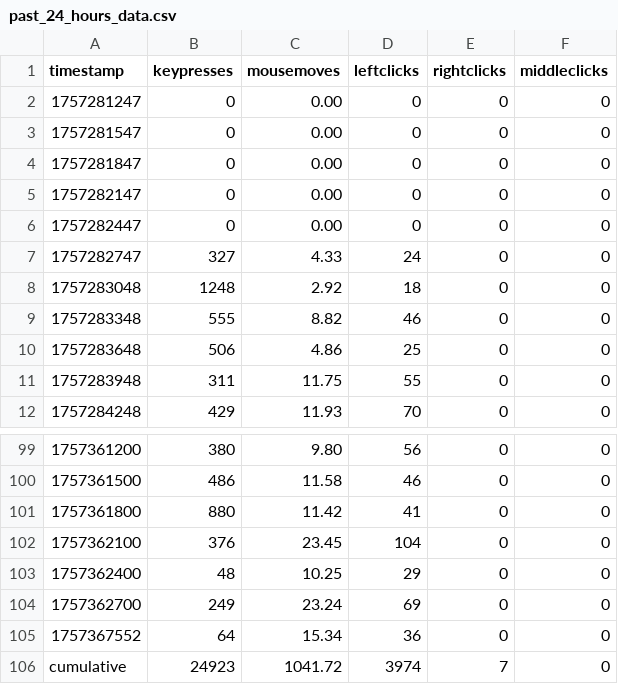
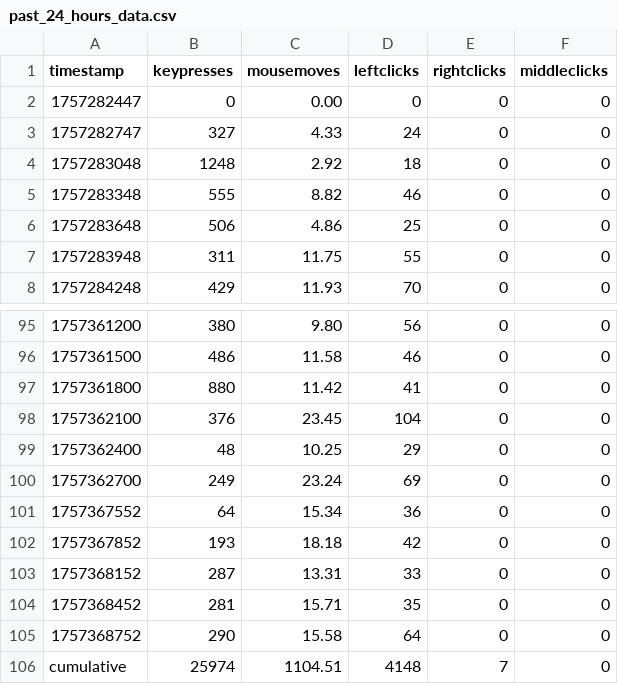
Before and after one commit to bilals12/website, a CSV file: static/viz/past_24_hours_data.csv, drawn as a sheet; only a part is shown, gaps mark what is left out.

```diff
--- a/static/viz/past_24_hours_data.csv
+++ b/static/viz/past_24_hours_data.csv
@@ -1,6 +1,2 @@
 timestamp,keypresses,mousemoves,leftclicks,rightclicks,middleclicks
-1757281247,0,0.00,0,0,0
-1757281547,0,0.00,0,0,0
-1757281847,0,0.00,0,0,0
-1757282147,0,0.00,0,0,0
 1757282447,0,0.00,0,0,0
@@ -105,2 +101,6 @@ timestamp,keypresses,mousemoves,leftclicks,rightclicks,middleclicks
 1757367552,64,15.34,36,0,0
-cumulative,24923,1041.72,3974,7,0
+1757367852,193,18.18,42,0,0
+1757368152,287,13.31,33,0,0
+1757368452,281,15.71,35,0,0
+1757368752,290,15.58,64,0,0
+cumulative,25974,1104.51,4148,7,0
```
